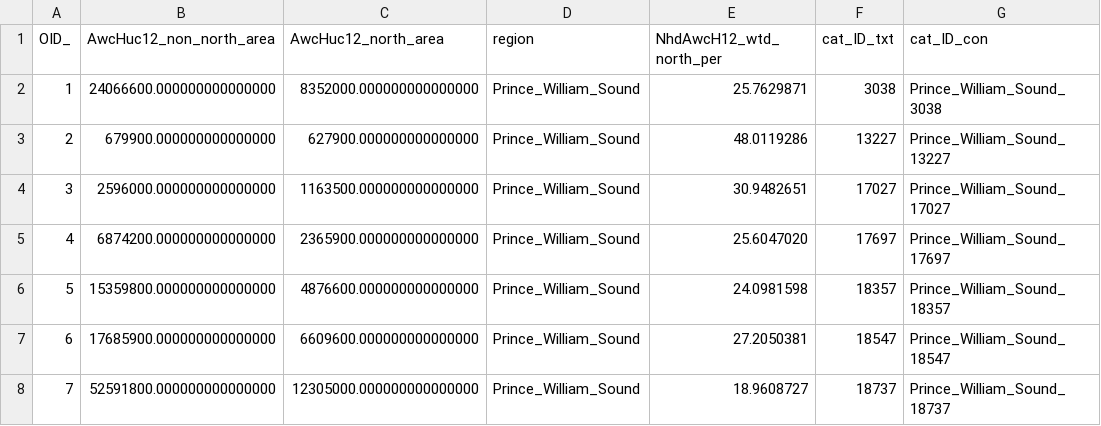
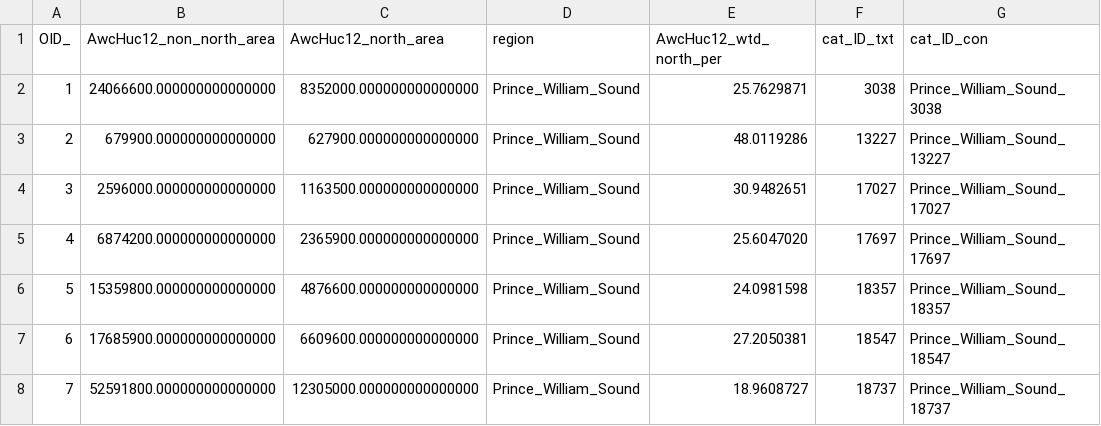
Before and after one commit to erinlarson/AKSSF, a CSV file: data_preparation/sensitivity_drivers/AKSSF_awchuc12_wtd_north_per.csv, drawn as a sheet; only a part is shown.

```diff
--- a/data_preparation/sensitivity_drivers/AKSSF_awchuc12_wtd_north_per.csv
+++ b/data_preparation/sensitivity_drivers/AKSSF_awchuc12_wtd_north_per.csv
@@ -1,2 +1,2 @@
-OID_,AwcHuc12_non_north_area,AwcHuc12_north_area,region,NhdAwcH12_wtd_north_per,cat_ID_txt,cat_ID_con
+OID_,AwcHuc12_non_north_area,AwcHuc12_north_area,region,AwcHuc12_wtd_north_per,cat_ID_txt,cat_ID_con
 1,24066600.000000000000000,8352000.000000000000000,Prince_William_Sound,25.7629871,3038,Prince_William_Sound_3038
```
Also changed, not shown: data_preparation/sensitivity_drivers/AKSSF_AWC_HUC12_wtd_lcld_mn.csv, data_preparation/sensitivity_drivers/AKSSF_awchuc12_wtd_glacier_per.csv, 13 other files.
